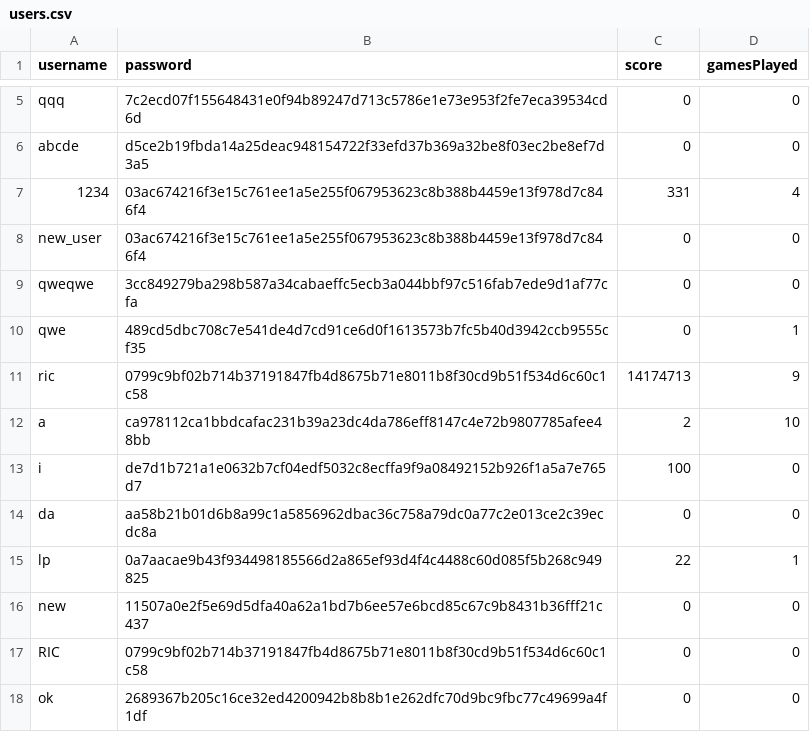
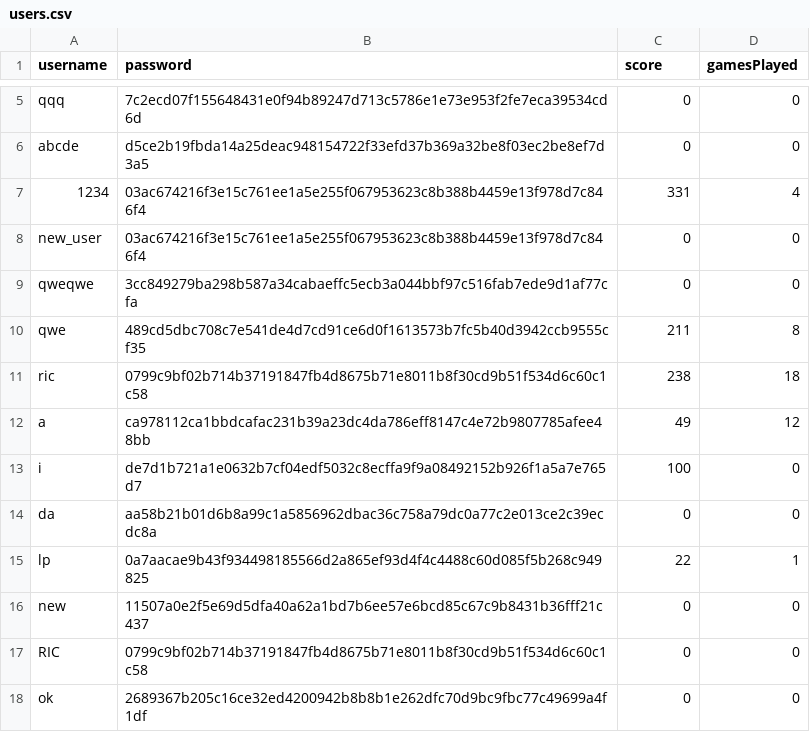
Before and after one commit to jogp10/Distributed-Parallel-Programming, a CSV file: assign2/users.csv, drawn as a sheet; only a part is shown, gaps mark what is left out.

```diff
--- a/assign2/users.csv
+++ b/assign2/users.csv
@@ -9,5 +9,5 @@ new_user,03ac674216f3e15c761ee1a5e255f067953623c8b388b4459e13f978d7c846f4,0,0
 qweqwe,3cc849279ba298b587a34cabaeffc5ecb3a044bbf97c516fab7ede9d1af77cfa,0,0
-qwe,489cd5dbc708c7e541de4d7cd91ce6d0f1613573b7fc5b40d3942ccb9555cf35,0,1
-ric,0799c9bf02b714b37191847fb4d8675b71e8011b8f30cd9b51f534d6c60c1c58,14174713,9
-a,ca978112ca1bbdcafac231b39a23dc4da786eff8147c4e72b9807785afee48bb,2,10
+qwe,489cd5dbc708c7e541de4d7cd91ce6d0f1613573b7fc5b40d3942ccb9555cf35,211,8
+ric,0799c9bf02b714b37191847fb4d8675b71e8011b8f30cd9b51f534d6c60c1c58,238,18
+a,ca978112ca1bbdcafac231b39a23dc4da786eff8147c4e72b9807785afee48bb,49,12
 i,de7d1b721a1e0632b7cf04edf5032c8ecffa9f9a08492152b926f1a5a7e765d7,100,0
```
Also changed, not shown: 2 other files.
